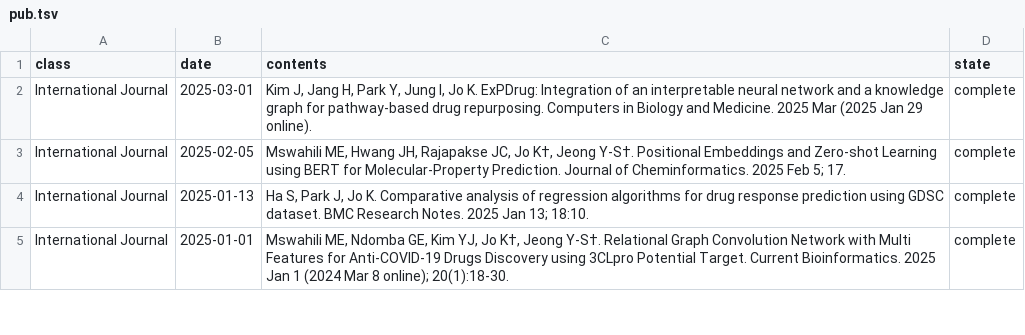
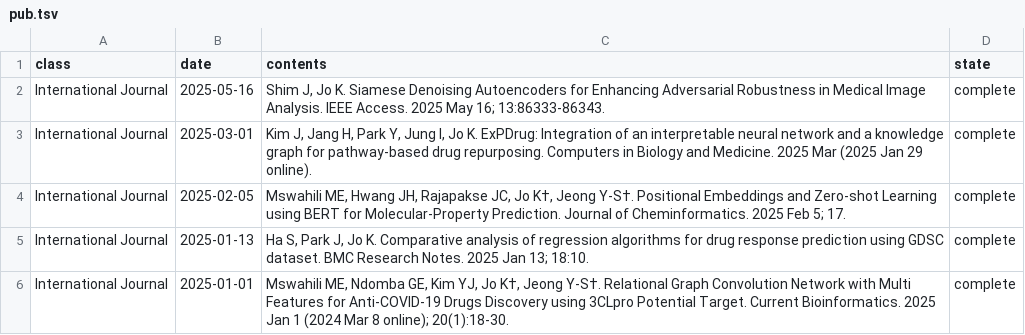
Before and after one commit to BML-cbnu/bml-cbnu.github.io, a TSV file: _data/sheets/pub.tsv, drawn as a sheet; only a part is shown; the diff names each change by its address in the sheet, - before the commit and + after, or states it on an @@ line.

Commit message:
Update pub.tsv

```diff
--- a/_data/sheets/pub.tsv
+++ b/_data/sheets/pub.tsv
+row 2: International Journal | 2025-05-16 | Shim J, Jo K. Siamese Denoising Autoencoders for Enhancing Adversarial Robustness in Medical Image Analysis. IEEE Access. 2025 May 16; 13:86333-86343. | complete
```
